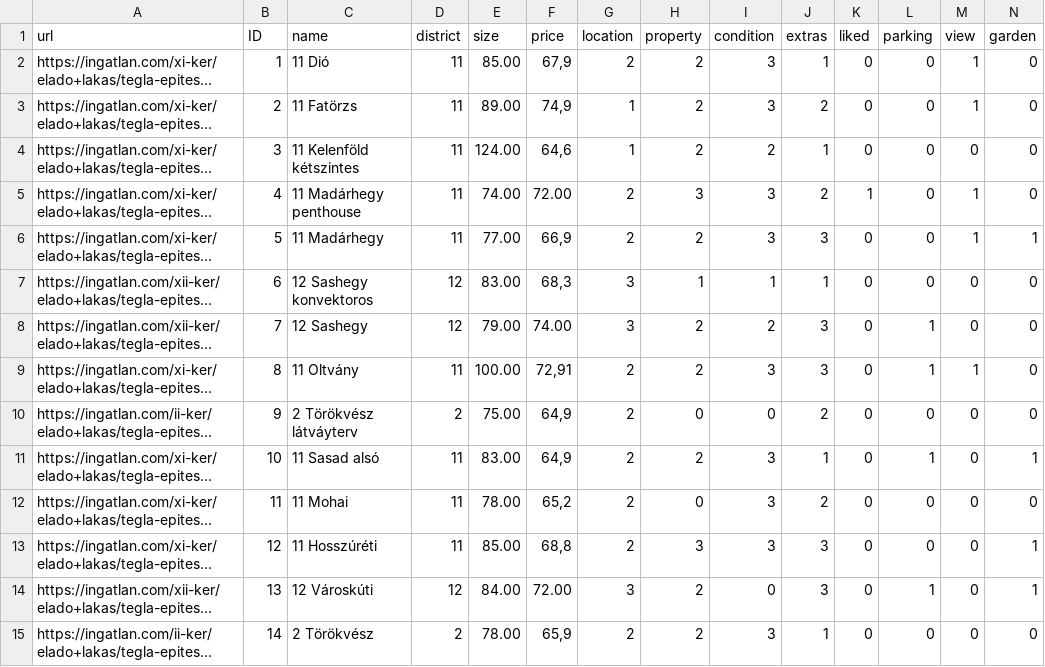
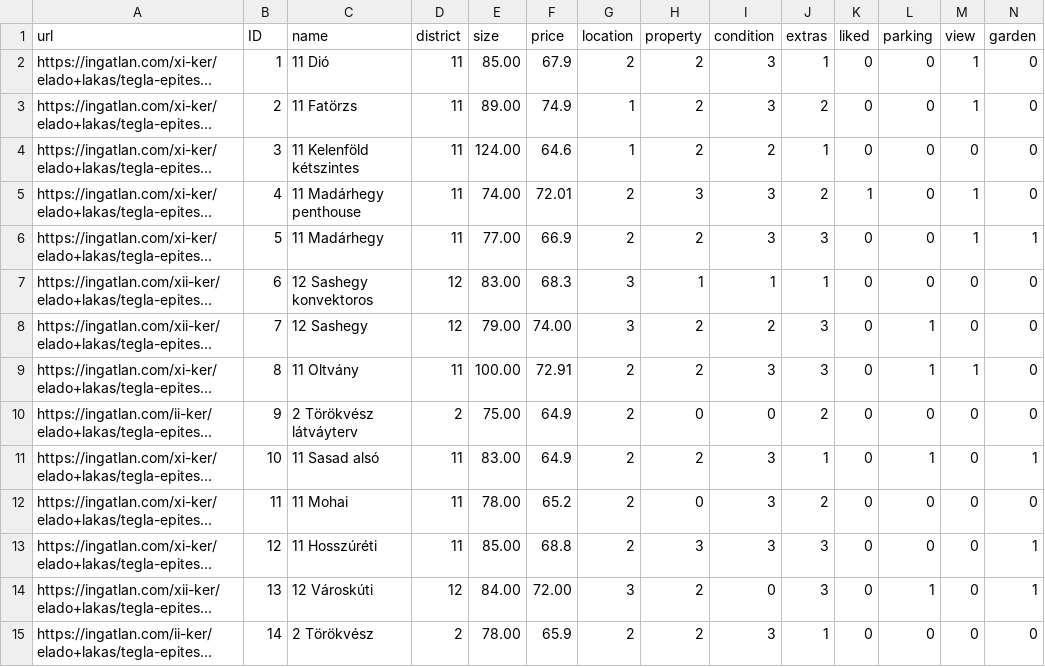
Before and after one commit to veszettfejsze/laktalalo, a CSV file: lakasok12v3.csv, drawn as a sheet; long unchanged cells end in …; the diff names each change by its address in the sheet, - before the commit and + after, or states it on an @@ line.

```diff
--- a/lakasok12v3.csv
+++ b/lakasok12v3.csv
-F2 (price): 67,9
+F2 (price): 67.9
-F3 (price): 74,9
+F3 (price): 74.9
-F4 (price): 64,6
+F4 (price): 64.6
-F5 (price): 72.00
+F5 (price): 72.01
-F6 (price): 66,9
+F6 (price): 66.9
-F7 (price): 68,3
+F7 (price): 68.3
-F9 (price): 72,91
+F9 (price): 72.91
-F10:F11 (price): 64,9
+F10:F11 (price): 64.9
-F12 (price): 65,2
+F12 (price): 65.2
-F13 (price): 68,8
+F13 (price): 68.8
-F15 (price): 65,9
+F15 (price): 65.9
```
Also changed, not shown: 1 other file.
